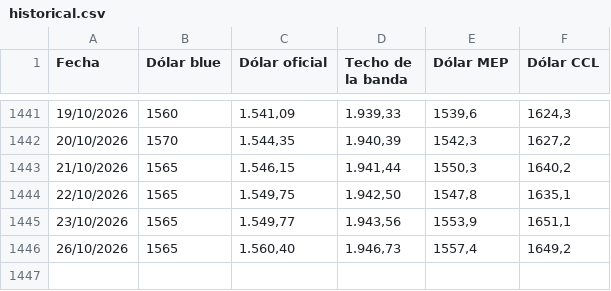
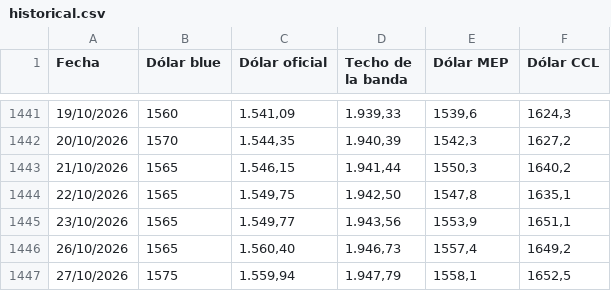
Before and after one commit to DiFioreSantiago/dolar-visualizacion-flourish, a CSV file: historical.csv, drawn as a sheet; only a part is shown, gaps mark what is left out.

Commit message:
historical: alta fila 27/10/2026

```diff
--- a/historical.csv
+++ b/historical.csv
@@ -1446 +1446,2 @@
 26/10/2026,1565,"1.560,40","1.946,73","1557,4","1649,2"
+27/10/2026,1575,"1.559,94","1.947,79","1558,1","1652,5"
```
